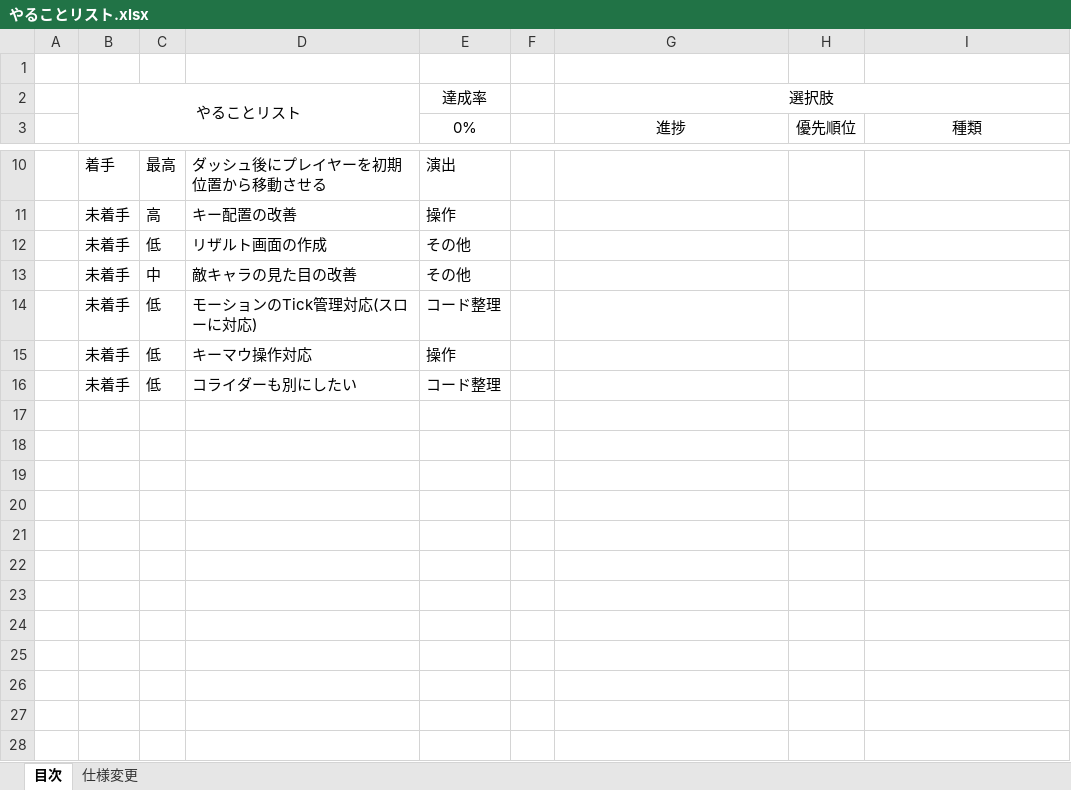
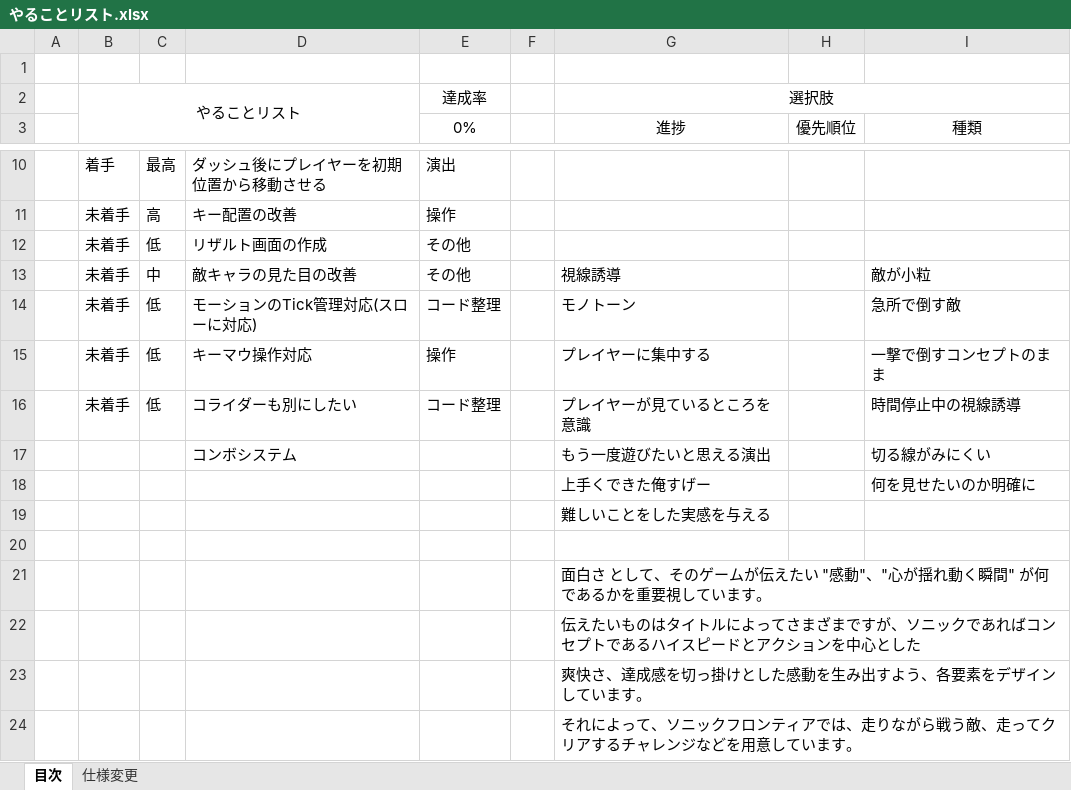
Before and after one commit to TomoyaKanazaki/Act_OneMonth, an Excel workbook: やることリスト.xlsx, sheet 目次, drawn as a sheet; only a part is shown, gaps mark what is left out; values as stored, in another font and other column widths than the file's, no borders; conditional formats not drawn; the diff names each change by its address in the sheet, - before the commit and + after, or states it on an @@ line.

Commit message:
やることリストにSEGAでもらったアドバイスの殴り書きを追加

```diff
--- a/やることリスト.xlsx (sheet 目次)
+++ b/やることリスト.xlsx (sheet 目次)
-G13 (進捗): (empty)
+G13 (進捗): 視線誘導
-I13 (種類): (empty)
+I13 (種類): 敵が小粒
-G14 (進捗): (empty)
+G14 (進捗): モノトーン
-I14 (種類): (empty)
+I14 (種類): 急所で倒す敵
-G15 (進捗): (empty)
+G15 (進捗): プレイヤーに集中する
-I15 (種類): (empty)
+I15 (種類): 一撃で倒すコンセプトのまま
-G16 (進捗): (empty)
+G16 (進捗): プレイヤーが見ているところを意識
-I16 (種類): (empty)
+I16 (種類): 時間停止中の視線誘導
+row 17:  |  |  | コンボシステム |  |  | もう一度遊びたいと思える演出 |  | 切る線がみにくい
+row 18:  |  |  |  |  |  | 上手くできた俺すげー |  | 何を見せたいのか明確に
+row 19:  |  |  |  |  |  | 難しいことをした実感を与える
+row 20: (empty)
+row 21:  |  |  |  |  |  | 面白さ として、そのゲームが伝えたい "感動"、"心が揺れ動く瞬間" が何であるかを重要視しています。
+row 22:  |  |  |  |  |  | 伝えたいものはタイトルによってさまざまですが、ソニックであればコンセプトであるハイスピードとアクションを中心とした
+row 23:  |  |  |  |  |  | 爽快さ、達成感を切っ掛けとした感動を生み出すよう、各要素をデザインしています。
+row 24:  |  |  |  |  |  | それによって、ソニックフロンティアでは、走りながら戦う敵、走ってクリアするチャレンジなどを用意しています。
```
Also changed, not shown: 3 other files.
